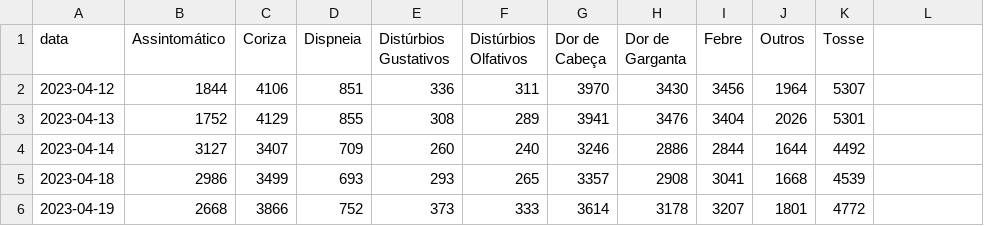
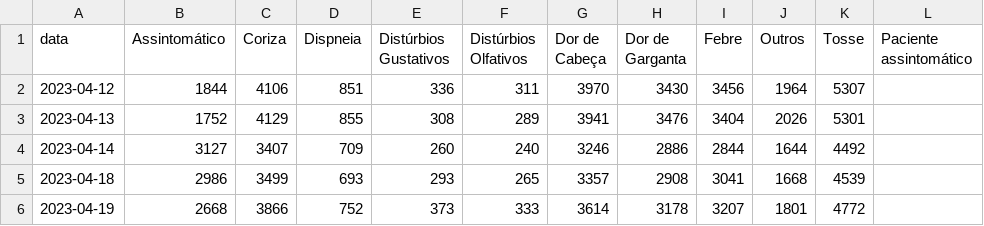
Before and after one commit to liliansom/API_SindromeGripal, a CSV file: data/notificacoes_sintomas.csv, drawn as a sheet; the diff names each change by its address in the sheet, - before the commit and + after, or states it on an @@ line.

```diff
--- a/data/notificacoes_sintomas.csv
+++ b/data/notificacoes_sintomas.csv
-L1: (empty)
+L1: Paciente assintomático
```
Also changed, not shown: data/notificacoes_diarias.csv, 6 other files.
